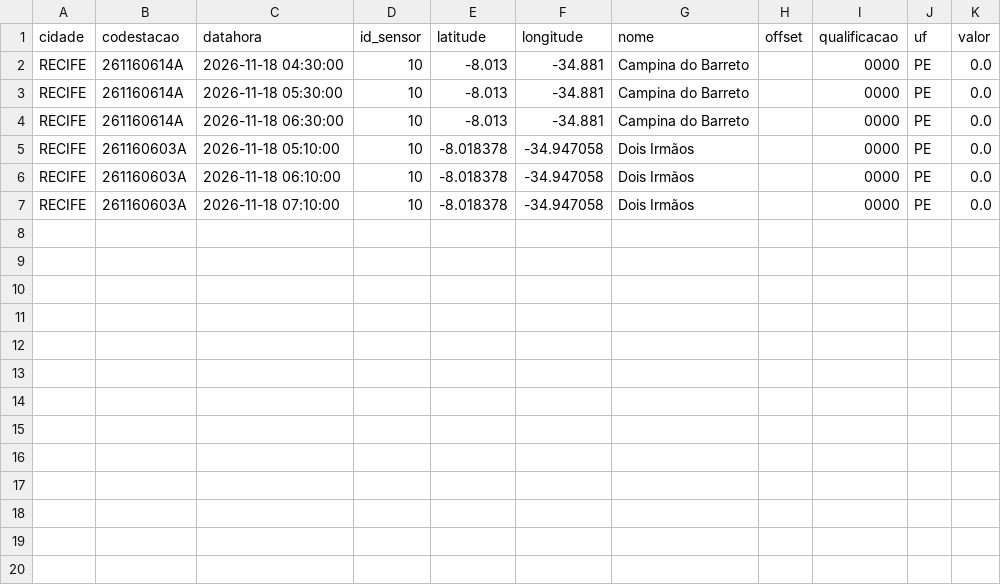
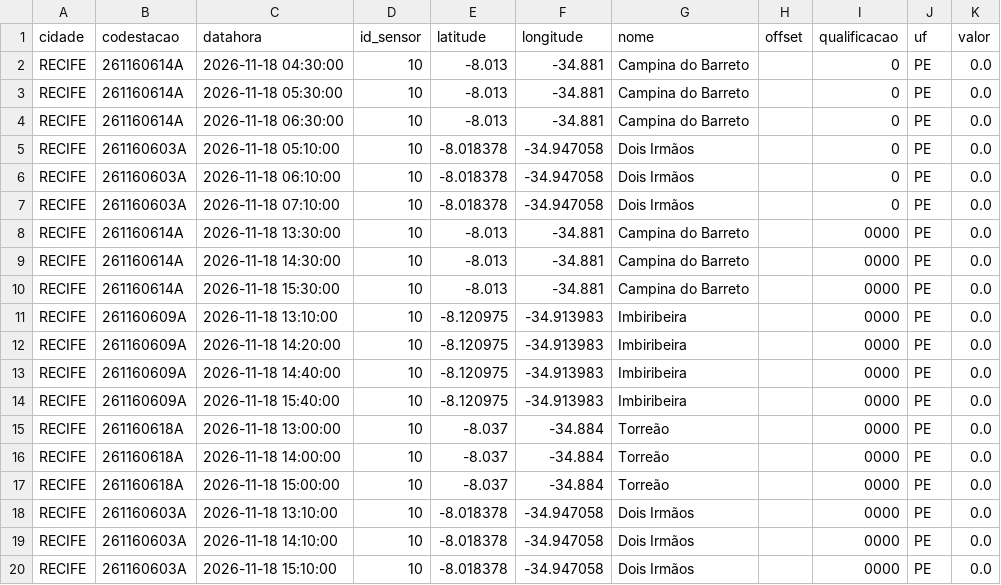
Before and after one commit to RafaellaB/risco-hoje, a CSV file: chuva_recife_2026-11-18.csv, drawn as a sheet.

```diff
--- a/chuva_recife_2026-11-18.csv
+++ b/chuva_recife_2026-11-18.csv
@@ -1,7 +1,20 @@
 cidade,codestacao,datahora,id_sensor,latitude,longitude,nome,offset,qualificacao,uf,valor
-RECIFE,261160614A,2026-11-18 04:30:00,10,-8.013,-34.881,Campina do Barreto,,0000,PE,0.0
-RECIFE,261160614A,2026-11-18 05:30:00,10,-8.013,-34.881,Campina do Barreto,,0000,PE,0.0
-RECIFE,261160614A,2026-11-18 06:30:00,10,-8.013,-34.881,Campina do Barreto,,0000,PE,0.0
-RECIFE,261160603A,2026-11-18 05:10:00,10,-8.018378,-34.947058,Dois Irmãos,,0000,PE,0.0
-RECIFE,261160603A,2026-11-18 06:10:00,10,-8.018378,-34.947058,Dois Irmãos,,0000,PE,0.0
-RECIFE,261160603A,2026-11-18 07:10:00,10,-8.018378,-34.947058,Dois Irmãos,,0000,PE,0.0
+RECIFE,261160614A,2026-11-18 04:30:00,10,-8.013,-34.881,Campina do Barreto,,0,PE,0.0
+RECIFE,261160614A,2026-11-18 05:30:00,10,-8.013,-34.881,Campina do Barreto,,0,PE,0.0
+RECIFE,261160614A,2026-11-18 06:30:00,10,-8.013,-34.881,Campina do Barreto,,0,PE,0.0
+RECIFE,261160603A,2026-11-18 05:10:00,10,-8.018378,-34.947058,Dois Irmãos,,0,PE,0.0
+RECIFE,261160603A,2026-11-18 06:10:00,10,-8.018378,-34.947058,Dois Irmãos,,0,PE,0.0
+RECIFE,261160603A,2026-11-18 07:10:00,10,-8.018378,-34.947058,Dois Irmãos,,0,PE,0.0
+RECIFE,261160614A,2026-11-18 13:30:00,10,-8.013,-34.881,Campina do Barreto,,0000,PE,0.0
+RECIFE,261160614A,2026-11-18 14:30:00,10,-8.013,-34.881,Campina do Barreto,,0000,PE,0.0
+RECIFE,261160614A,2026-11-18 15:30:00,10,-8.013,-34.881,Campina do Barreto,,0000,PE,0.0
+RECIFE,261160609A,2026-11-18 13:10:00,10,-8.120975,-34.913983,Imbiribeira,,0000,PE,0.0
+RECIFE,261160609A,2026-11-18 14:20:00,10,-8.120975,-34.913983,Imbiribeira,,0000,PE,0.0
+RECIFE,261160609A,2026-11-18 14:40:00,10,-8.120975,-34.913983,Imbiribeira,,0000,PE,0.0
+RECIFE,261160609A,2026-11-18 15:40:00,10,-8.120975,-34.913983,Imbiribeira,,0000,PE,0.0
+RECIFE,261160618A,2026-11-18 13:00:00,10,-8.037,-34.884,Torreão,,0000,PE,0.0
+RECIFE,261160618A,2026-11-18 14:00:00,10,-8.037,-34.884,Torreão,,0000,PE,0.0
+RECIFE,261160618A,2026-11-18 15:00:00,10,-8.037,-34.884,Torreão,,0000,PE,0.0
+RECIFE,261160603A,2026-11-18 13:10:00,10,-8.018378,-34.947058,Dois Irmãos,,0000,PE,0.0
+RECIFE,261160603A,2026-11-18 14:10:00,10,-8.018378,-34.947058,Dois Irmãos,,0000,PE,0.0
+RECIFE,261160603A,2026-11-18 15:10:00,10,-8.018378,-34.947058,Dois Irmãos,,0000,PE,0.0
```
